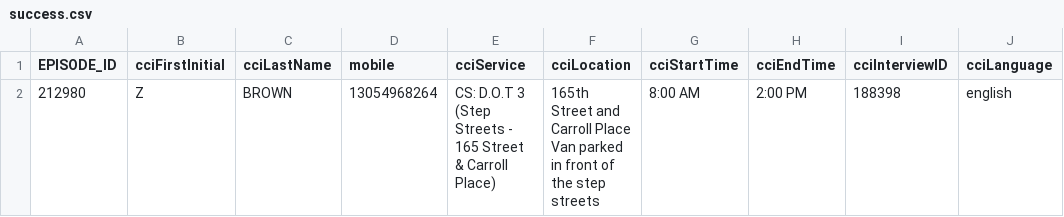
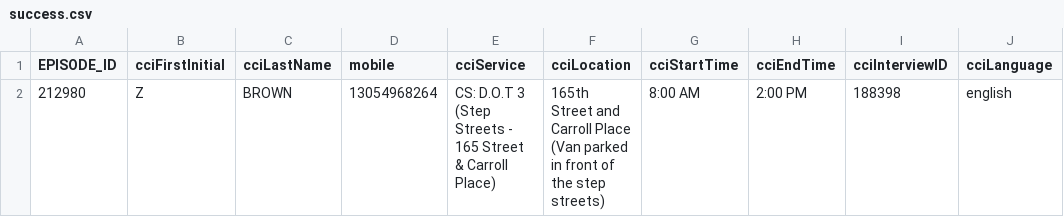
Before and after one commit to DZGoldman/CCI_Messager, a CSV file: CSV_Files/success.csv, drawn as a sheet; only a part is shown; the diff names each change by its address in the sheet, - before the commit and + after, or states it on an @@ line.

```diff
--- a/CSV_Files/success.csv
+++ b/CSV_Files/success.csv
-F2 (cciLocation): …Carroll Place Van parked in front of the step streets
+F2 (cciLocation): …Carroll Place (Van parked in front of the step streets)
```
Also changed, not shown: Test_Inputs/test_new_me.csv, 3 other files.
